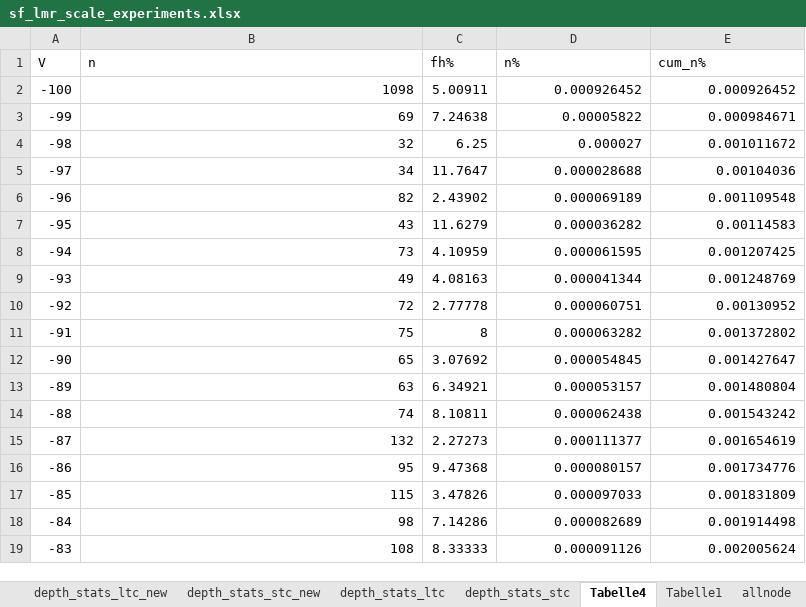
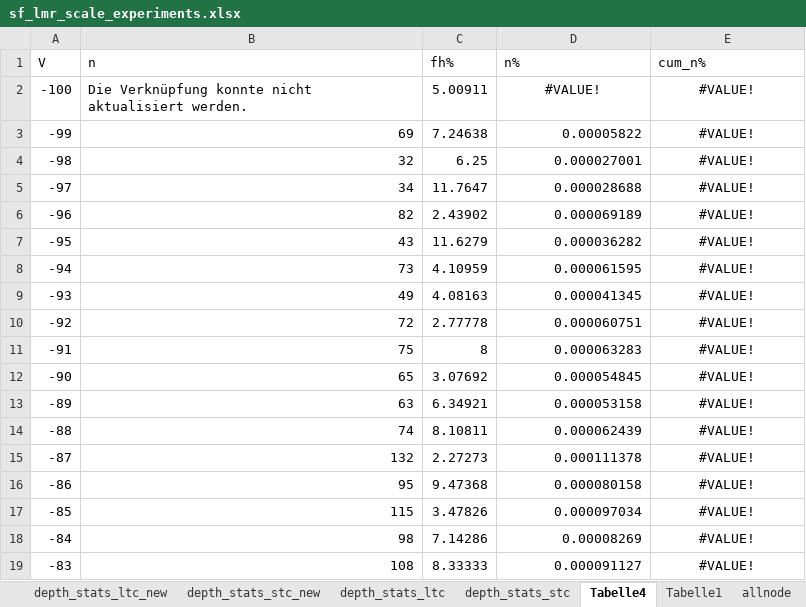
Before and after one commit to locutus2/Stockfish, an Excel workbook: sf_lmr_scale_experiments.xlsx, sheet Tabelle4, drawn as a sheet; only a part is shown; values as stored, in another font and other column widths than the file's, no borders; charts and pictures not drawn; the diff covers the shown part only; the diff names each change by its address in the sheet, - before the commit and + after, or states it on an @@ line.

```diff
--- a/sf_lmr_scale_experiments.xlsx (sheet Tabelle4)
+++ b/sf_lmr_scale_experiments.xlsx (sheet Tabelle4)
-B2 (n): 1098
+B2 (n): Die Verknüpfung konnte nicht aktualisiert werden.
-D2 (n%): 0.000926452
+D2 (n%): #VALUE!
-D2:E2 alignment: right
+D2:E2 alignment: center
-E2 (cum_n%): 0.000926452
+E2 (cum_n%): #VALUE!
-E3 (cum_n%): 0.000984671
+E3 (cum_n%): #VALUE!
-E3:E19 alignment: right
+E3:E19 alignment: center
-D4 (n%): 0.000027
+D4 (n%): 0.000027001
-E4 (cum_n%): 0.001011672
+E4 (cum_n%): #VALUE!
-E5 (cum_n%): 0.00104036
+E5 (cum_n%): #VALUE!
-E6 (cum_n%): 0.001109548
+E6 (cum_n%): #VALUE!
-E7 (cum_n%): 0.00114583
+E7 (cum_n%): #VALUE!
-E8 (cum_n%): 0.001207425
+E8 (cum_n%): #VALUE!
-D9 (n%): 0.000041344
+D9 (n%): 0.000041345
-E9 (cum_n%): 0.001248769
+E9 (cum_n%): #VALUE!
-E10 (cum_n%): 0.00130952
+E10 (cum_n%): #VALUE!
-D11 (n%): 0.000063282
+D11 (n%): 0.000063283
-E11 (cum_n%): 0.001372802
+E11 (cum_n%): #VALUE!
-E12 (cum_n%): 0.001427647
+E12 (cum_n%): #VALUE!
-D13 (n%): 0.000053157
+D13 (n%): 0.000053158
-E13 (cum_n%): 0.001480804
+E13 (cum_n%): #VALUE!
-D14 (n%): 0.000062438
+D14 (n%): 0.000062439
-E14 (cum_n%): 0.001543242
+E14 (cum_n%): #VALUE!
-D15 (n%): 0.000111377
+D15 (n%): 0.000111378
-E15 (cum_n%): 0.001654619
+E15 (cum_n%): #VALUE!
-D16 (n%): 0.000080157
+D16 (n%): 0.000080158
-E16 (cum_n%): 0.001734776
+E16 (cum_n%): #VALUE!
-D17 (n%): 0.000097033
+D17 (n%): 0.000097034
-E17 (cum_n%): 0.001831809
+E17 (cum_n%): #VALUE!
-D18 (n%): 0.000082689
+D18 (n%): 0.00008269
-E18 (cum_n%): 0.001914498
+E18 (cum_n%): #VALUE!
-D19 (n%): 0.000091126
+D19 (n%): 0.000091127
-E19 (cum_n%): 0.002005624
+E19 (cum_n%): #VALUE!
```
Also changed, not shown: 365 edited cells and cell formats elsewhere in this sheet, sheet depth_stats_stc_new, sheet Tabelle6, sheet depth_stats_ltc_new, charts or pictures, 1 other file.
